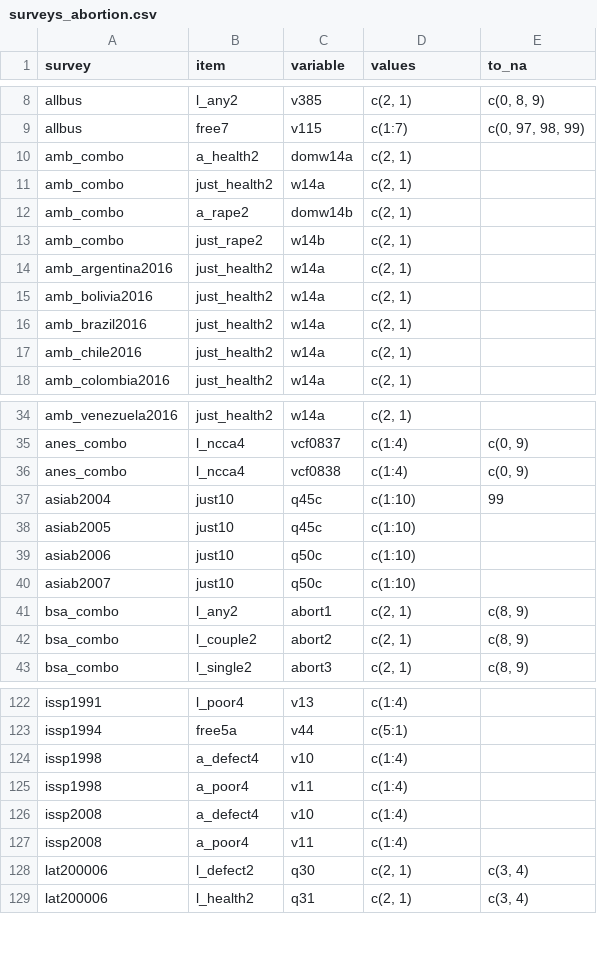
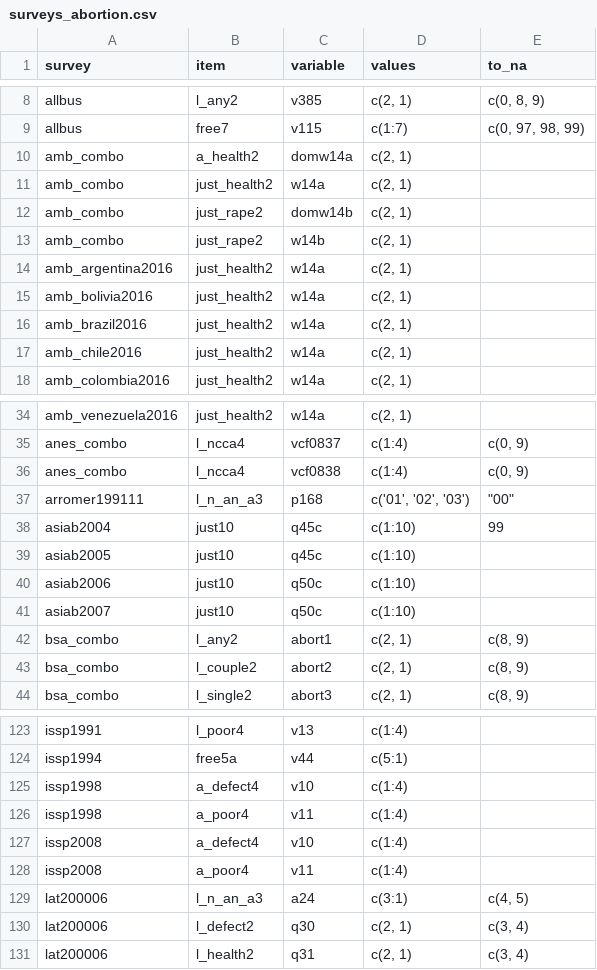
Before and after one commit to fsolt/dcpo_gayrights, a CSV file: data-raw/surveys_abortion.csv, drawn as a sheet; only a part is shown, gaps mark what is left out.

Commit message:
add arromer199111, lat200006; revise amb_combo

```diff
--- a/data-raw/surveys_abortion.csv
+++ b/data-raw/surveys_abortion.csv
@@ -11,3 +11,3 @@ amb_combo,a_health2,domw14a,"c(2, 1)",
 amb_combo,just_health2,w14a,"c(2, 1)",
-amb_combo,a_rape2,domw14b,"c(2, 1)",
+amb_combo,just_rape2,domw14b,"c(2, 1)",
 amb_combo,just_rape2,w14b,"c(2, 1)",
@@ -36,2 +36,3 @@ anes_combo,l_ncca4,vcf0837 ,c(1:4),"c(0, 9)"
 anes_combo,l_ncca4,vcf0838 ,c(1:4),"c(0, 9)"
+arromer199111,l_n_an_a3,p168,"c('01', '02', '03')","""00"""
 asiab2004,just10,q45c,c(1:10),99
@@ -127,2 +128,3 @@ issp2008,a_defect4,v10,c(1:4),
 issp2008,a_poor4,v11,c(1:4),
+lat200006,l_n_an_a3,a24,c(3:1),"c(4, 5)"
 lat200006,l_defect2,q30,"c(2, 1)","c(3, 4)"
```
